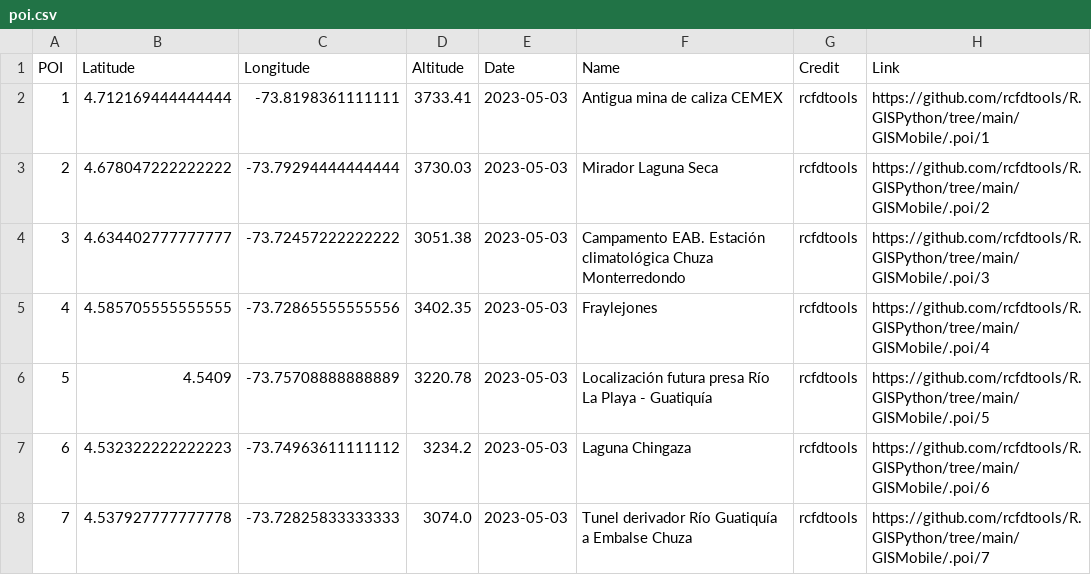
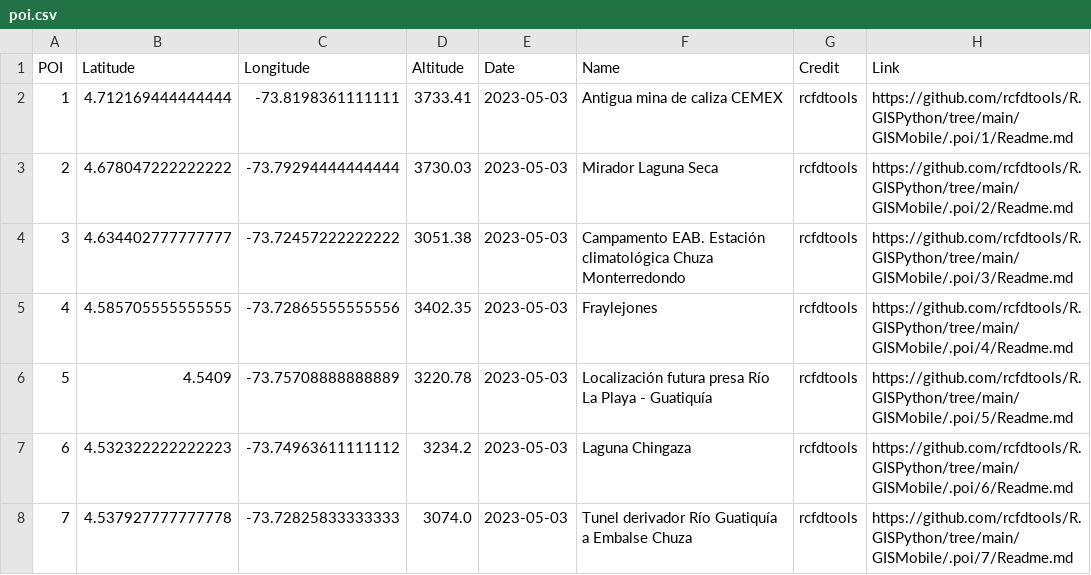
Before and after one commit to rcfdtools/R.GISPython, a CSV file: GISMobile/.poi/poi.csv, drawn as a sheet.

```diff
--- a/GISMobile/.poi/poi.csv
+++ b/GISMobile/.poi/poi.csv
@@ -1,8 +1,8 @@
 POI,Latitude,Longitude,Altitude,Date,Name,Credit,Link
-1,4.712169444444444,-73.8198361111111,3733.41,2023-05-03,Antigua mina de caliza CEMEX,rcfdtools,https://github.com/rcfdtools/R.GISPython/tree/main/GISMobile/.poi/1
-2,4.678047222222222,-73.79294444444444,3730.03,2023-05-03,Mirador Laguna Seca,rcfdtools,https://github.com/rcfdtools/R.GISPython/tree/main/GISMobile/.poi/2
-3,4.634402777777777,-73.72457222222222,3051.38,2023-05-03,Campamento EAB. Estación climatológica Chuza Monterredondo,rcfdtools,https://github.com/rcfdtools/R.GISPython/tree/main/GISMobile/.poi/3
-4,4.585705555555555,-73.72865555555556,3402.35,2023-05-03,Fraylejones,rcfdtools,https://github.com/rcfdtools/R.GISPython/tree/main/GISMobile/.poi/4
-5,4.5409,-73.75708888888889,3220.78,2023-05-03,Localización futura presa Río La Playa - Guatiquía,rcfdtools,https://github.com/rcfdtools/R.GISPython/tree/main/GISMobile/.poi/5
-6,4.532322222222223,-73.74963611111112,3234.2,2023-05-03,Laguna Chingaza,rcfdtools,https://github.com/rcfdtools/R.GISPython/tree/main/GISMobile/.poi/6
-7,4.537927777777778,-73.72825833333333,3074.0,2023-05-03,Tunel derivador Río Guatiquía a Embalse Chuza,rcfdtools,https://github.com/rcfdtools/R.GISPython/tree/main/GISMobile/.poi/7
+1,4.712169444444444,-73.8198361111111,3733.41,2023-05-03,Antigua mina de caliza CEMEX,rcfdtools,https://github.com/rcfdtools/R.GISPython/tree/main/GISMobile/.poi/1/Readme.md
+2,4.678047222222222,-73.79294444444444,3730.03,2023-05-03,Mirador Laguna Seca,rcfdtools,https://github.com/rcfdtools/R.GISPython/tree/main/GISMobile/.poi/2/Readme.md
+3,4.634402777777777,-73.72457222222222,3051.38,2023-05-03,Campamento EAB. Estación climatológica Chuza Monterredondo,rcfdtools,https://github.com/rcfdtools/R.GISPython/tree/main/GISMobile/.poi/3/Readme.md
+4,4.585705555555555,-73.72865555555556,3402.35,2023-05-03,Fraylejones,rcfdtools,https://github.com/rcfdtools/R.GISPython/tree/main/GISMobile/.poi/4/Readme.md
+5,4.5409,-73.75708888888889,3220.78,2023-05-03,Localización futura presa Río La Playa - Guatiquía,rcfdtools,https://github.com/rcfdtools/R.GISPython/tree/main/GISMobile/.poi/5/Readme.md
+6,4.532322222222223,-73.74963611111112,3234.2,2023-05-03,Laguna Chingaza,rcfdtools,https://github.com/rcfdtools/R.GISPython/tree/main/GISMobile/.poi/6/Readme.md
+7,4.537927777777778,-73.72825833333333,3074.0,2023-05-03,Tunel derivador Río Guatiquía a Embalse Chuza,rcfdtools,https://github.com/rcfdtools/R.GISPython/tree/main/GISMobile/.poi/7/Readme.md
```
Also changed, not shown: 2 other files.
